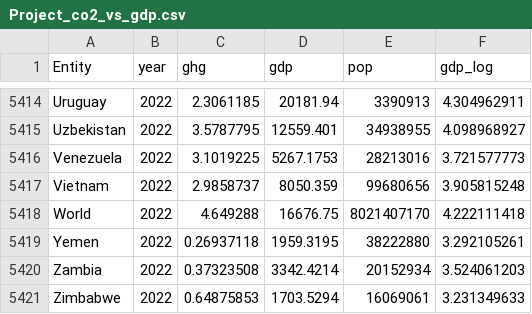
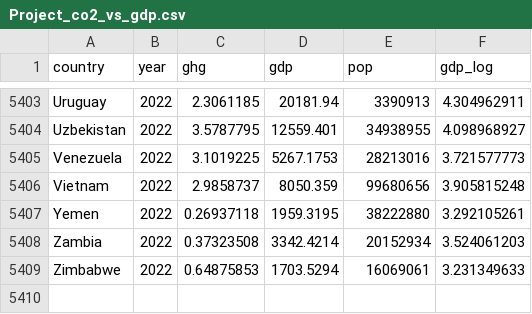
Before and after one commit to utolani25/utolani25.github.io, a CSV file: Project_co2_vs_gdp.csv, drawn as a sheet; only a part is shown, gaps mark what is left out; the diff covers the shown part only.

```diff
--- a/Project_co2_vs_gdp.csv
+++ b/Project_co2_vs_gdp.csv
@@ -1 +1 @@
-Entity,year,ghg,gdp,pop,gdp_log
+country,year,ghg,gdp,pop,gdp_log
@@ -5417,3 +5406,2 @@ Venezuela,2022,3.1019225,5267.1753,28213016,3.721577773
 Vietnam,2022,2.9858737,8050.359,99680656,3.905815248
-World,2022,4.649288,16676.75,8021407170,4.222111418
 Yemen,2022,0.26937118,1959.3195,38222880,3.292105261
```
Also changed, not shown: 11 removed rows elsewhere in this file.
